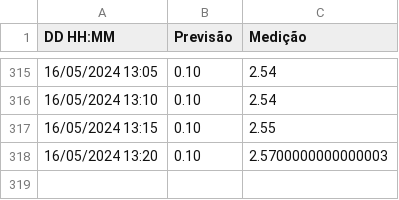
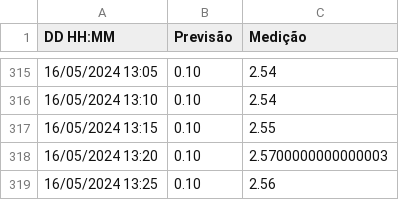
Before and after one commit to luizdavilaf/nivel-lagoa-2, a CSV file: dados.csv, drawn as a sheet; only a part is shown, gaps mark what is left out.

```diff
--- a/dados.csv
+++ b/dados.csv
@@ -318 +318,2 @@ DD HH:MM,Previsão,Medição
 16/05/2024 13:20,0.10,2.5700000000000003
+16/05/2024 13:25,0.10,2.56
```
Also changed, not shown: 1 other file.
